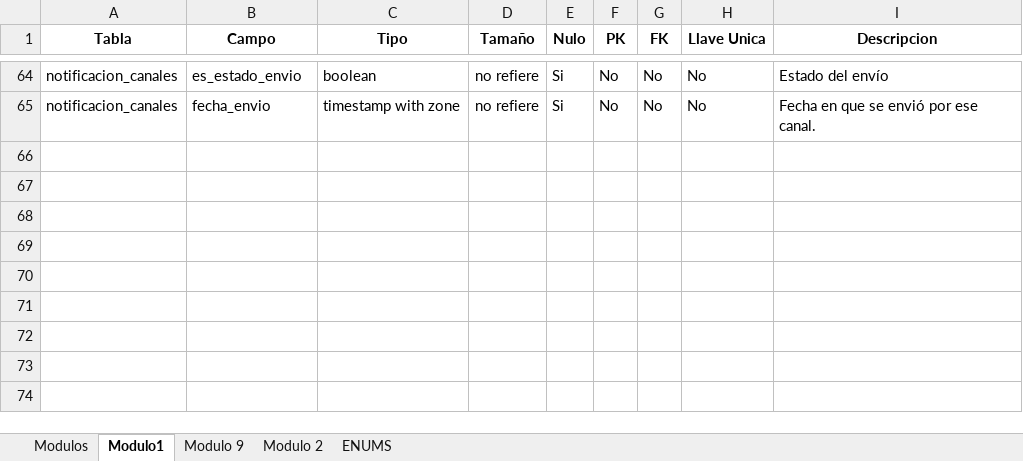
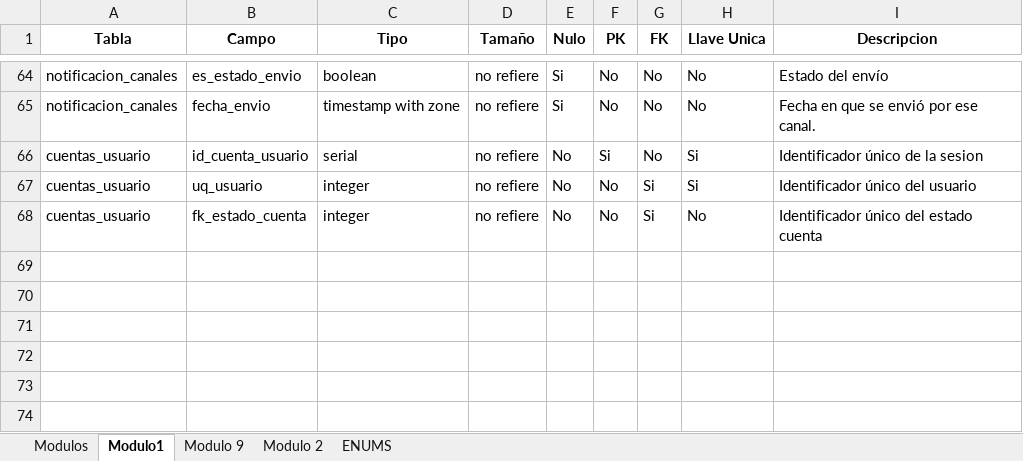
Before and after one commit to SamuelPR21/docuemntacionDB, an Excel workbook: DiccionarioDatos.xlsx, sheet Modulo1, drawn as a sheet; only a part is shown, gaps mark what is left out; values as stored, in another font and other column widths than the file's, no borders; table styles not drawn; the diff names each change by its address in the sheet, - before the commit and + after, or states it on an @@ line.

```diff
--- a/DiccionarioDatos.xlsx (sheet Modulo1)
+++ b/DiccionarioDatos.xlsx (sheet Modulo1)
-row 66: (empty)
+row 66: cuentas_usuario | id_cuenta_usuario | serial | no refiere | No | Si | No | Si | Identificador único de la sesion
-row 67: (empty)
+row 67: cuentas_usuario | uq_usuario | integer | no refiere | No | No | Si | Si | Identificador único del usuario
-row 68: (empty)
+row 68: cuentas_usuario | fk_estado_cuenta | integer | no refiere | No | No | Si | No | Identificador único del estado cuenta
```
Also changed, not shown: 2 other files.
